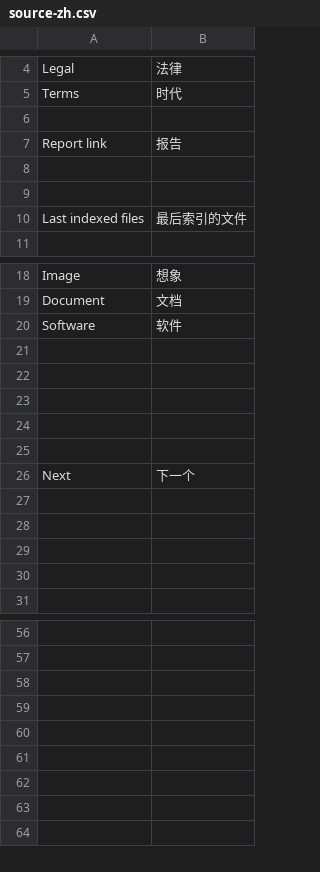
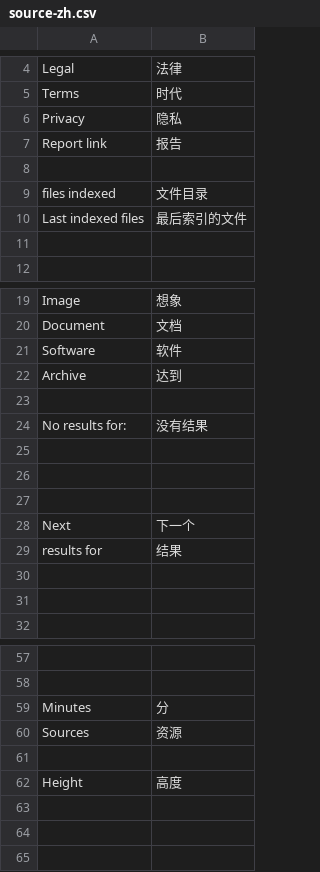
Before and after one commit to Weej1/foofind, a CSV file: application/lang/source-zh.csv, drawn as a sheet; only a part is shown, gaps mark what is left out.

```diff
--- a/application/lang/source-zh.csv
+++ b/application/lang/source-zh.csv
@@ -5,7 +5,8 @@
 "Terms";"时代"
-
+"Privacy";"隐私"
 "Report link";"报告"
 
+"files indexed";"文件目录"
+"Last indexed files";"最后索引的文件"
 
-"Last indexed files";"最后索引的文件"
 
@@ -20,4 +21,5 @@
 "Software";"软件"
+"Archive";"达到"
 
-
+"No results for:";"没有结果"
 
@@ -26,4 +28,3 @@
 "Next";"下一个"
-
-
+"results for";"结果"
 
@@ -57,6 +58,6 @@
 
+"Minutes";"分"
+"Sources";"资源"
 
-
-
-
+"Height";"高度"
 
```
Also changed, not shown: application/lang/source-es.csv, application/lang/source-it.csv, 4 other files.
